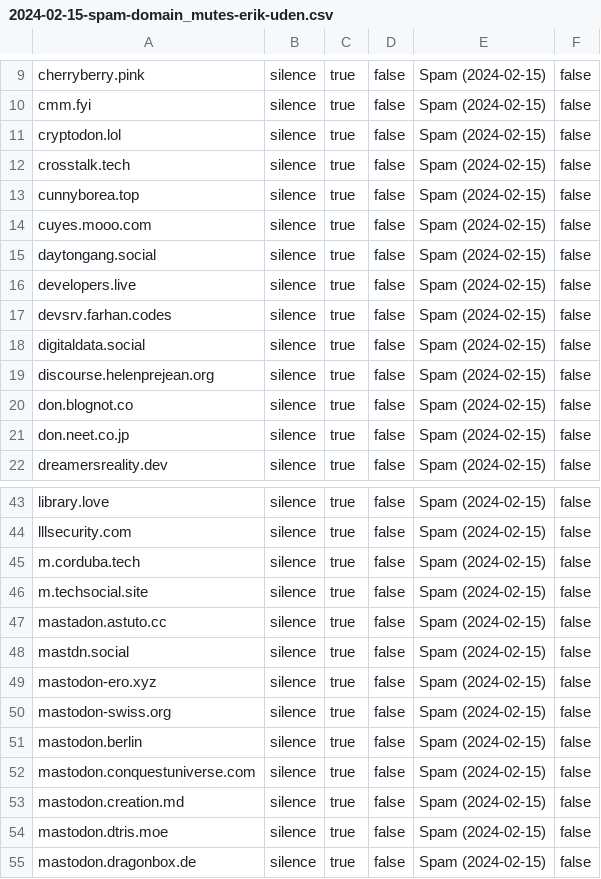
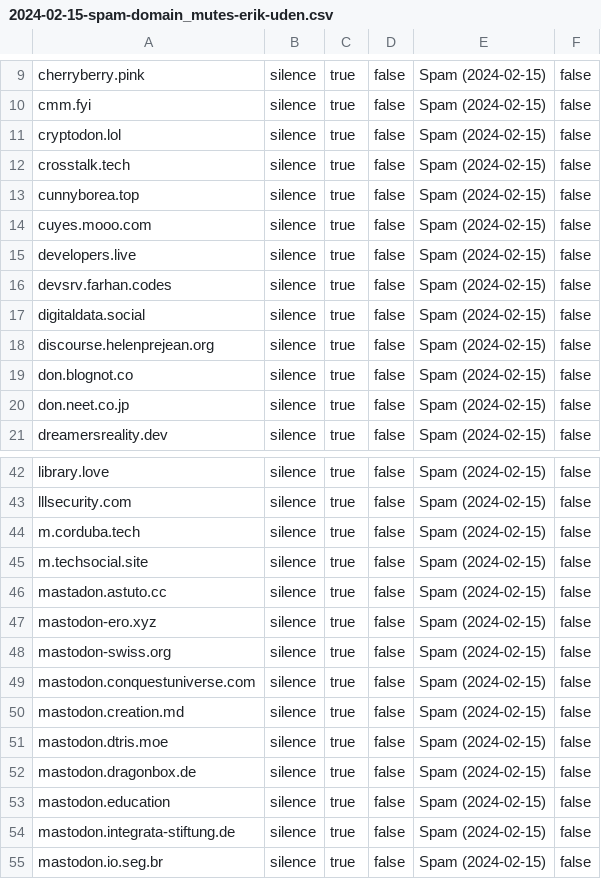
Before and after one commit to Mastodon-DE/blocklists, a CSV file: spam/2024-02-15/2024-02-15-spam-domain_mutes-erik-uden.csv, drawn as a sheet; only a part is shown, gaps mark what is left out; the shorter side is filled out with more unchanged rows; the diff names each change by its address in the sheet, - before the commit and + after, or states it on an @@ line.

```diff
--- a/spam/2024-02-15/2024-02-15-spam-domain_mutes-erik-uden.csv
+++ b/spam/2024-02-15/2024-02-15-spam-domain_mutes-erik-uden.csv
-row 15: daytongang.social | silence | true | false | Spam (2024-02-15) | false
-row 48: mastdn.social | silence | true | false | Spam (2024-02-15) | false
-row 51: mastodon.berlin | silence | true | false | Spam (2024-02-15) | false
```
Also changed, not shown: 1 other file.
